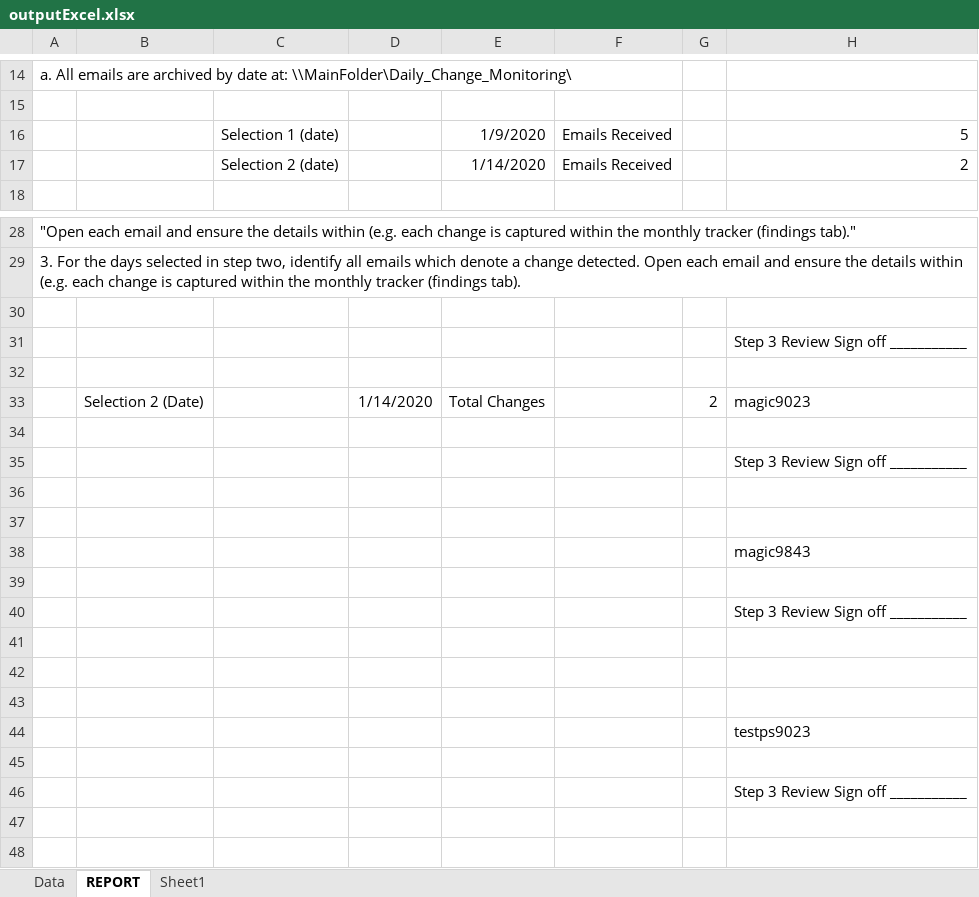
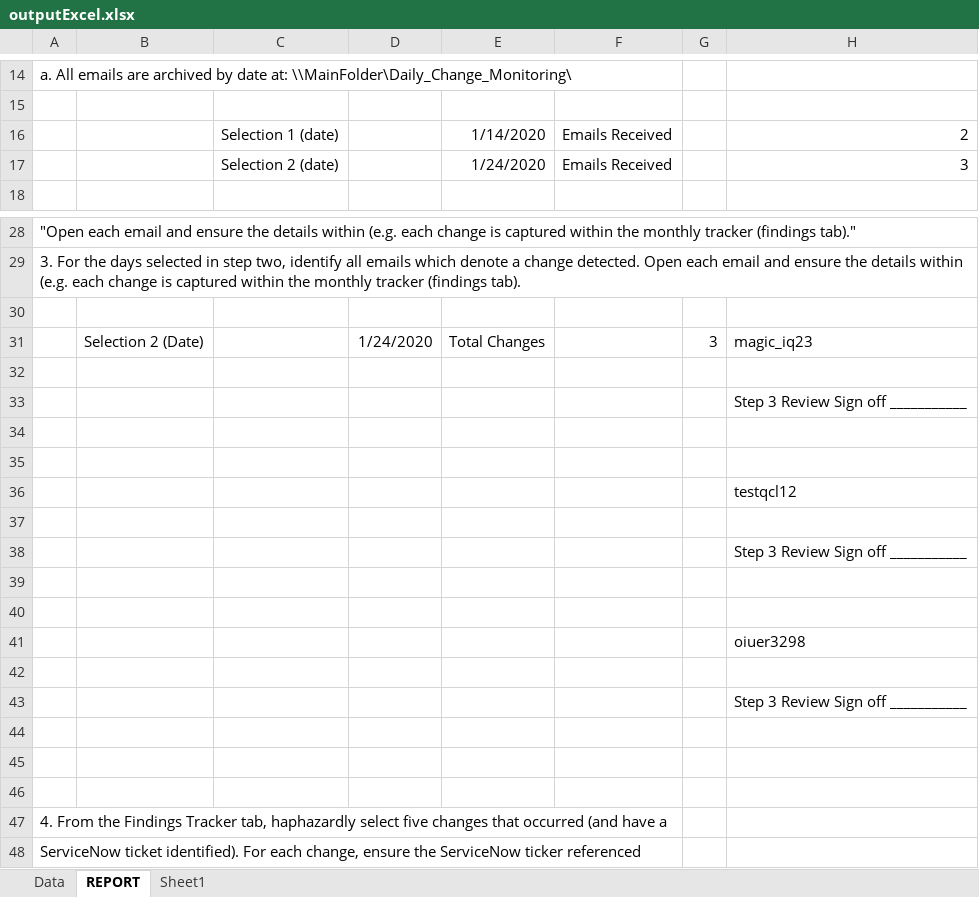
Before and after one commit to doidgedylan/Robotic_Process_Automation, an Excel workbook: outputExcel.xlsx, sheet REPORT, drawn as a sheet; only a part is shown, gaps mark what is left out; the shorter side is filled out with more unchanged rows; values as stored, in another font and other column widths than the file's, no borders; removed rows and columns are numbered as before the commit, all else as after; the diff covers the shown part only; the diff names each change by its address in the sheet, - before the commit and + after, or states it on an @@ line.

```diff
--- a/outputExcel.xlsx (sheet REPORT)
+++ b/outputExcel.xlsx (sheet REPORT)
-row 16:  |  | Selection 1 (date) |  | 1/9/2020 | Emails Received |  | 5
-C16: Selection 2 (date)
+C16: Selection 1 (date)
+row 17:  |  | Selection 2 (date) |  | 1/24/2020 | Emails Received |  | 3
-row 31:  |  |  |  |  |  |  | Step 3 Review Sign off ___________
-row 32: (empty)
-D31: 1/14/2020
+D31: 1/24/2020
-G31: 2
+G31: 3
-H31: magic9023
+H31: magic_iq23
-H36: magic9843
+H36: testqcl12
-row 43: (empty)
-H41: testps9023
+H41: oiuer3298
```
Also changed, not shown: 68 added rows and 2 edited cells elsewhere in this sheet, sheet Data, Exceptions.xlsx, 13 other files.
